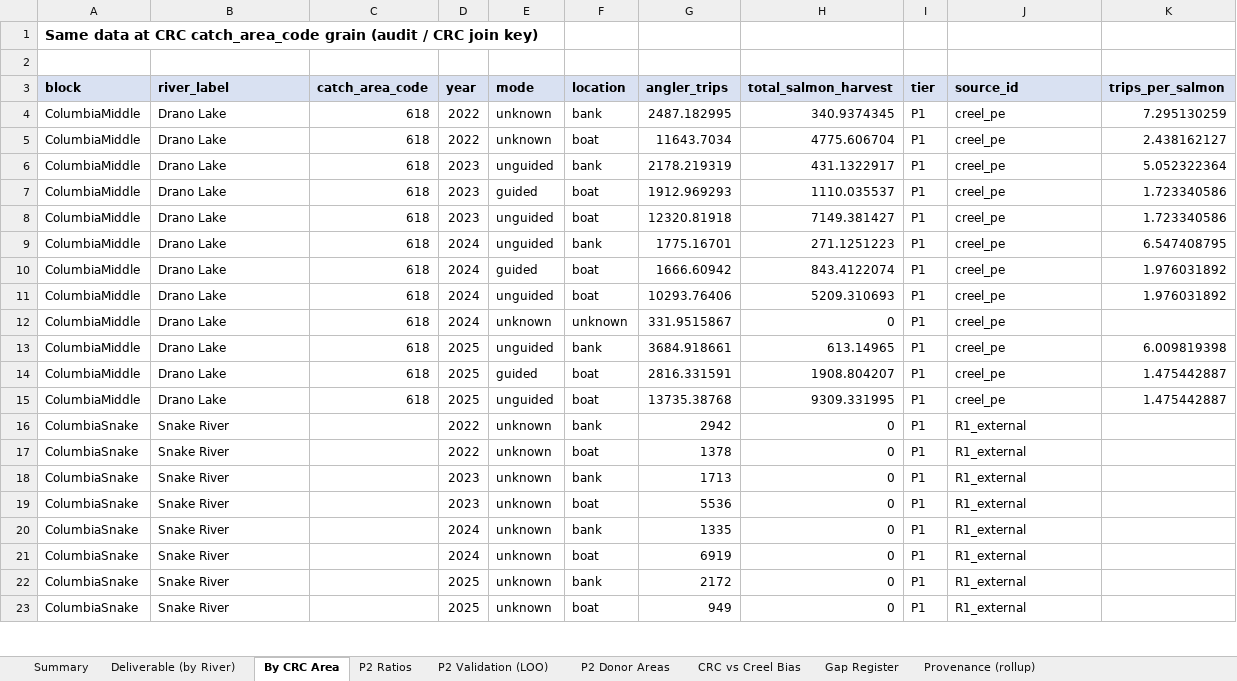
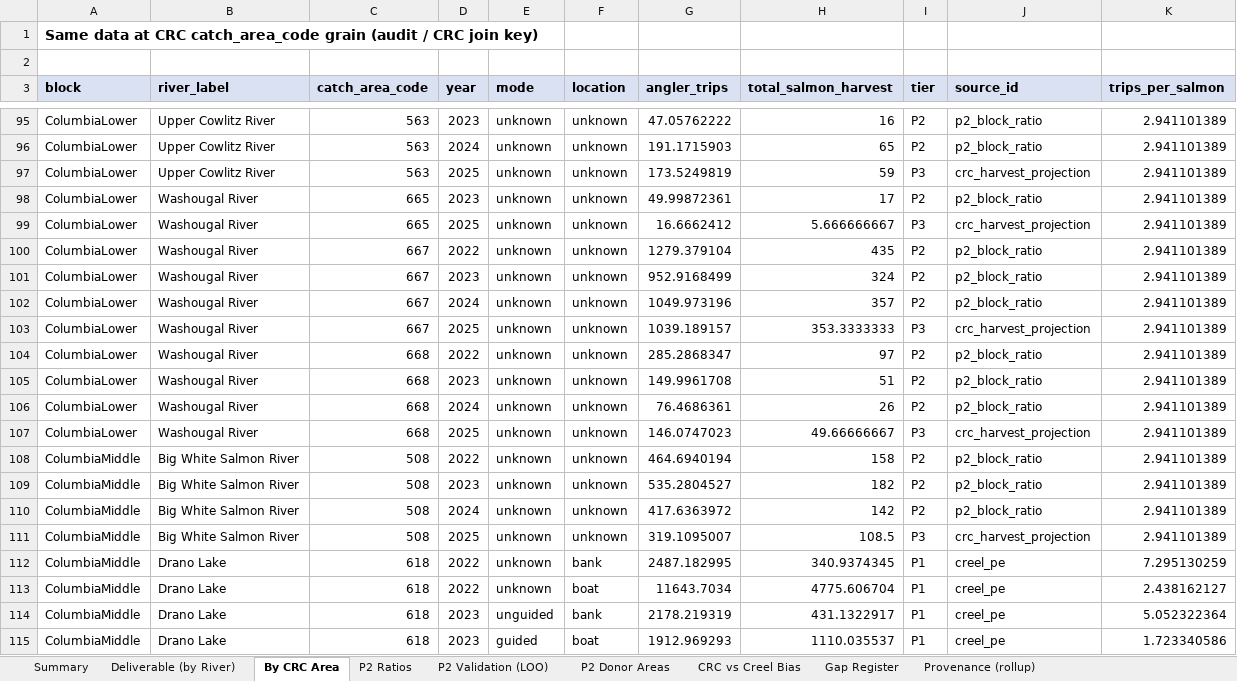
Before and after one commit to dfw-wa/CreelEstimates, an Excel workbook: analysis/pst/outputs/PST_FW_Jim_Update.xlsx, sheet By CRC Area, drawn as a sheet; only a part is shown, gaps mark what is left out; the shorter side is filled out with more unchanged rows; values as stored, in another font and other column widths than the file's, no borders; the diff covers the shown part only; the diff names each change by its address in the sheet, - before the commit and + after, or states it on an @@ line.

```diff
--- a/analysis/pst/outputs/PST_FW_Jim_Update.xlsx (sheet By CRC Area)
+++ b/analysis/pst/outputs/PST_FW_Jim_Update.xlsx (sheet By CRC Area)
+row 95: ColumbiaLower | Upper Cowlitz River | 563 | 2023 | unknown | unknown | 47.05762222 | 16 | P2 | p2_block_ratio | 2.941101389
+row 96: ColumbiaLower | Upper Cowlitz River | 563 | 2024 | unknown | unknown | 191.1715903 | 65 | P2 | p2_block_ratio | 2.941101389
+row 97: ColumbiaLower | Upper Cowlitz River | 563 | 2025 | unknown | unknown | 173.5249819 | 59 | P3 | crc_harvest_projection | 2.941101389
+row 98: ColumbiaLower | Washougal River | 665 | 2023 | unknown | unknown | 49.99872361 | 17 | P2 | p2_block_ratio | 2.941101389
+row 99: ColumbiaLower | Washougal River | 665 | 2025 | unknown | unknown | 16.6662412 | 5.666666667 | P3 | crc_harvest_projection | 2.941101389
+row 100: ColumbiaLower | Washougal River | 667 | 2022 | unknown | unknown | 1279.379104 | 435 | P2 | p2_block_ratio | 2.941101389
+row 101: ColumbiaLower | Washougal River | 667 | 2023 | unknown | unknown | 952.9168499 | 324 | P2 | p2_block_ratio | 2.941101389
+row 102: ColumbiaLower | Washougal River | 667 | 2024 | unknown | unknown | 1049.973196 | 357 | P2 | p2_block_ratio | 2.941101389
+row 103: ColumbiaLower | Washougal River | 667 | 2025 | unknown | unknown | 1039.189157 | 353.3333333 | P3 | crc_harvest_projection | 2.941101389
+row 104: ColumbiaLower | Washougal River | 668 | 2022 | unknown | unknown | 285.2868347 | 97 | P2 | p2_block_ratio | 2.941101389
+row 105: ColumbiaLower | Washougal River | 668 | 2023 | unknown | unknown | 149.9961708 | 51 | P2 | p2_block_ratio | 2.941101389
+row 106: ColumbiaLower | Washougal River | 668 | 2024 | unknown | unknown | 76.4686361 | 26 | P2 | p2_block_ratio | 2.941101389
+row 107: ColumbiaLower | Washougal River | 668 | 2025 | unknown | unknown | 146.0747023 | 49.66666667 | P3 | crc_harvest_projection | 2.941101389
+row 108: ColumbiaMiddle | Big White Salmon River | 508 | 2022 | unknown | unknown | 464.6940194 | 158 | P2 | p2_block_ratio | 2.941101389
+row 109: ColumbiaMiddle | Big White Salmon River | 508 | 2023 | unknown | unknown | 535.2804527 | 182 | P2 | p2_block_ratio | 2.941101389
+row 110: ColumbiaMiddle | Big White Salmon River | 508 | 2024 | unknown | unknown | 417.6363972 | 142 | P2 | p2_block_ratio | 2.941101389
+row 111: ColumbiaMiddle | Big White Salmon River | 508 | 2025 | unknown | unknown | 319.1095007 | 108.5 | P3 | crc_harvest_projection | 2.941101389
```
Also changed, not shown: 111 added rows and 54 edited cells elsewhere in this sheet, sheet Deliverable (by River), sheet P2 Ratios, sheet Gap Register, sheet Provenance (rollup), sheet Summary, sheet P2 Donor Areas, 12 other files.
